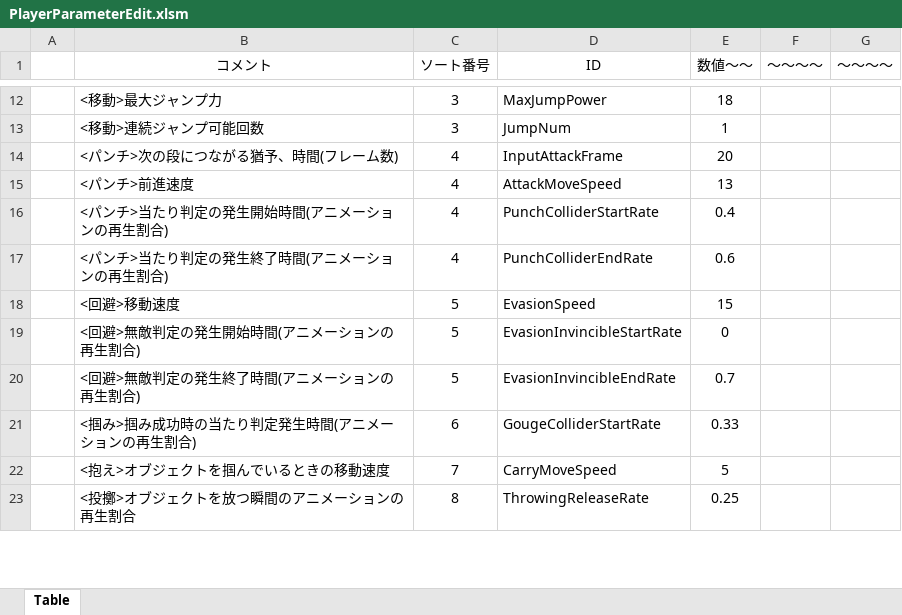
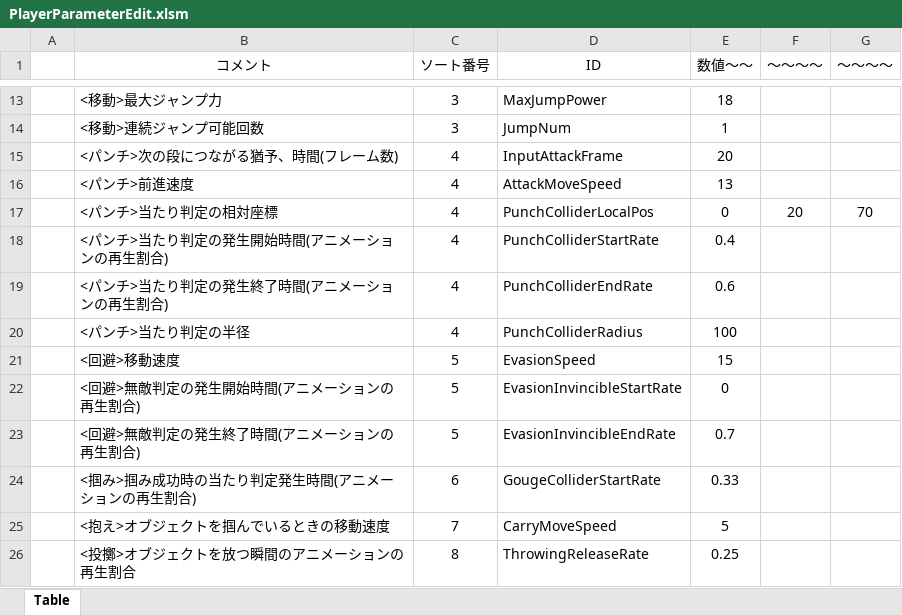
Before and after one commit to TakumiFujisawa0609/apc-game-works-2025-2416081, an Excel workbook: Project/Data/Parameter/Player/PlayerParameterEdit.xlsm, sheet Table, drawn as a sheet; only a part is shown, gaps mark what is left out; values as stored, in another font and other column widths than the file's, no borders; charts and pictures not drawn; the diff covers the shown part only; the diff names each change by its address in the sheet, - before the commit and + after, or states it on an @@ line.

```diff
--- a/Project/Data/Parameter/Player/PlayerParameterEdit.xlsm (sheet Table)
+++ b/Project/Data/Parameter/Player/PlayerParameterEdit.xlsm (sheet Table)
+row 17:  | <パンチ>当たり判定の相対座標 | 4 | PunchColliderLocalPos | 0 | 20 | 70
+row 20:  | <パンチ>当たり判定の半径 | 4 | PunchColliderRadius | 100
```
Also changed, not shown: 1 added row and 23 edited cells elsewhere in this sheet, Project/Data/Parameter/Player/Throwing/ThrowRockParameterEdit.xlsm, Project/Data/Parameter/Player/Throwing/ThrowingParameterEdit.xlsm, 14 other files.
